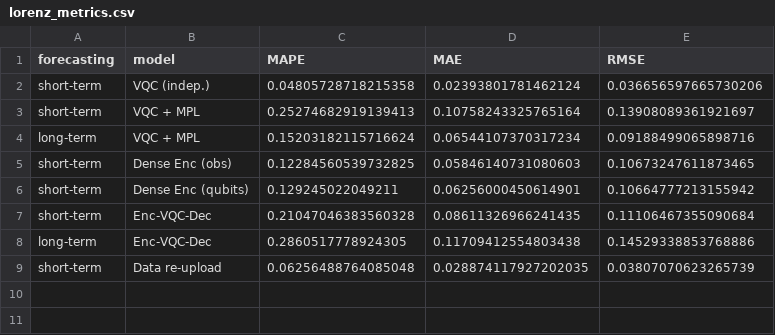
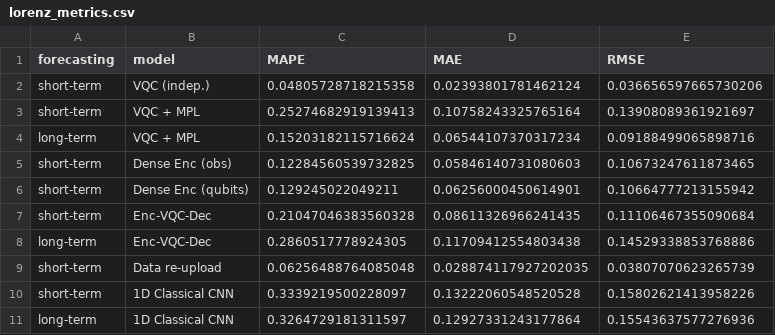
Before and after one commit to mariomeendezz/QML-for-multivariate-time-series-forecasting, a CSV file: results/lorenz_metrics.csv, drawn as a sheet.

Commit message:
Add classical 1D CNN

```diff
--- a/results/lorenz_metrics.csv
+++ b/results/lorenz_metrics.csv
@@ -9 +9,3 @@ long-term,Enc-VQC-Dec,0.2860517778924305,0.11709412554803438,0.14529338853768886
 short-term,Data re-upload,0.06256488764085048,0.028874117927202035,0.03807070623265739
+short-term,1D Classical CNN,0.3339219500228097,0.13222060548520528,0.15802621413958226
+long-term,1D Classical CNN,0.3264729181311597,0.12927331243177864,0.15543637577276936
```
Also changed, not shown: 5 other files.
